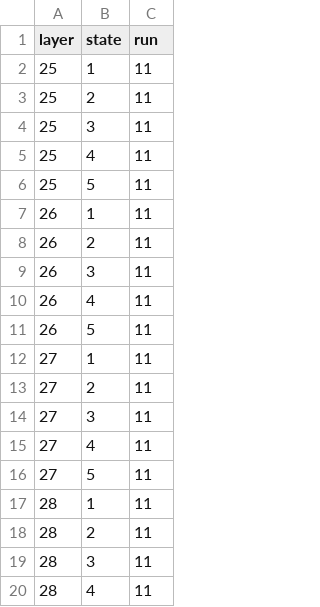
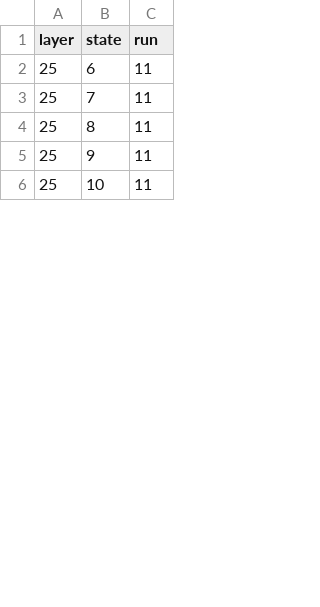
Before and after one commit to PlanetExp/ca-rnn, a CSV file: conv_ca/jobs/input.csv, drawn as a sheet; only a part is shown; the diff covers the shown part only.

Commit message:
Searching state dimensions for 25 layers

```diff
--- a/conv_ca/jobs/input.csv
+++ b/conv_ca/jobs/input.csv
@@ -1,20 +1,6 @@
 layer,state,run
-25,1,11
-25,2,11
-25,3,11
-25,4,11
-25,5,11
-26,1,11
-26,2,11
-26,3,11
-26,4,11
-26,5,11
-27,1,11
-27,2,11
-27,3,11
-27,4,11
-27,5,11
-28,1,11
-28,2,11
-28,3,11
-28,4,11
+25,6,11
+25,7,11
+25,8,11
+25,9,11
+25,10,11
```
Also changed, not shown: 25 added rows and 11 removed rows elsewhere in this file, 3 other files.
